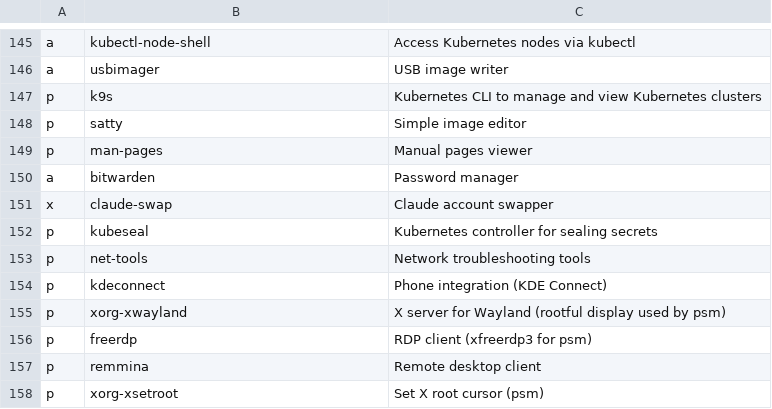
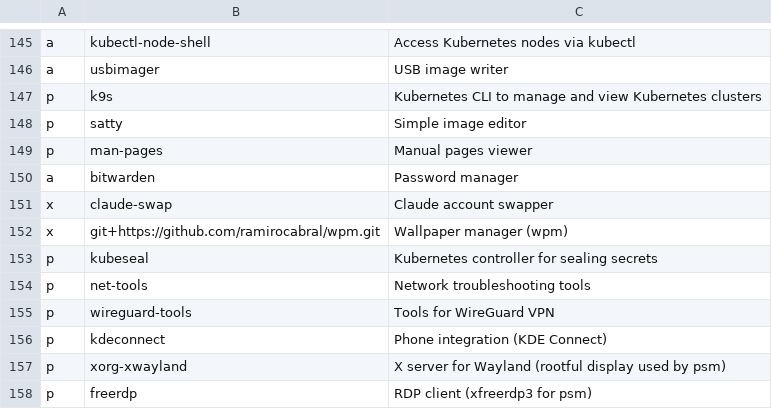
Before and after one commit to ramirocabral/dotfiles, a CSV file: progs.csv, drawn as a sheet; only a part is shown, gaps mark what is left out; the shorter side is filled out with more unchanged rows.

Commit message:
updated progs: wpm, wireguard-tools

```diff
--- a/progs.csv
+++ b/progs.csv
@@ -151,4 +151,6 @@ a,bitwarden,Password manager
 x,claude-swap,Claude account swapper
+x,git+https://github.com/ramirocabral/wpm.git,Wallpaper manager (wpm)
 p,kubeseal,Kubernetes controller for sealing secrets
 p,net-tools,Network troubleshooting tools
+p,wireguard-tools,Tools for WireGuard VPN
 p,kdeconnect,Phone integration (KDE Connect)
```
